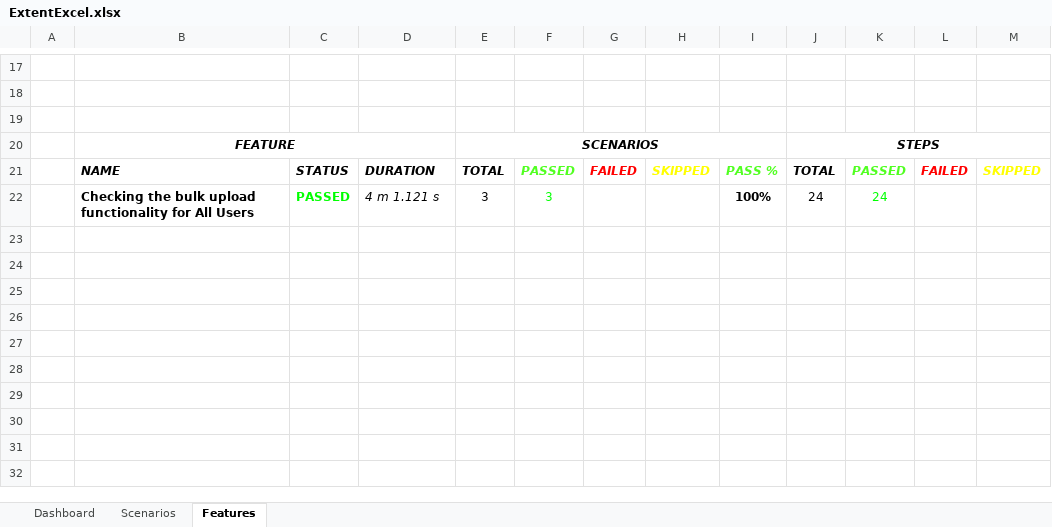
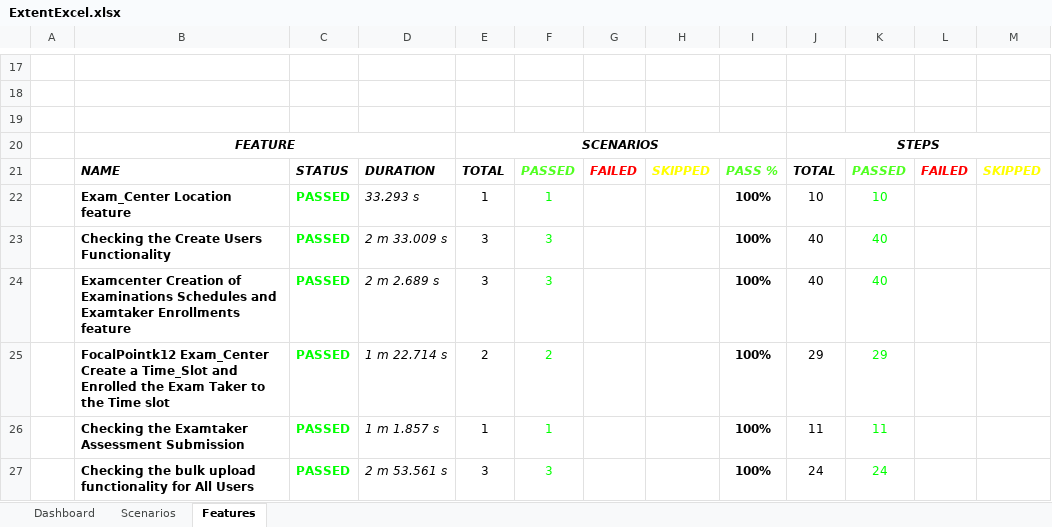
Before and after one commit to gopipagadala07/Automation-project, an Excel workbook: test-output/Reports/ExcelReport/ExtentExcel.xlsx, sheet Features, drawn as a sheet; only a part is shown, gaps mark what is left out; values as stored, in another font and other column widths than the file's, no borders; charts and pictures not drawn; addresses are those after the commit; the diff names each change by its address in the sheet, - before the commit and + after, or states it on an @@ line.

```diff
--- a/test-output/Reports/ExcelReport/ExtentExcel.xlsx (sheet Features)
+++ b/test-output/Reports/ExcelReport/ExtentExcel.xlsx (sheet Features)
+row 22:  | Exam_Center Location feature | PASSED | 33.293 s | 1 | 1 |  |  | 100% | 10 | 10
+row 23:  | Checking the Create Users Functionality | PASSED | 2 m 33.009 s | 3 | 3 |  |  | 100% | 40 | 40
+row 24:  | Examcenter Creation of Examinations Schedules and Examtaker Enrollments feature | PASSED | 2 m 2.689 s | 3 | 3 |  |  | 100% | 40 | 40
+row 25:  | FocalPointk12 Exam_Center Create a Time_Slot and Enrolled the Exam Taker to the Time slot | PASSED | 1 m 22.714 s | 2 | 2 |  |  | 100% | 29 | 29
+row 26:  | Checking the Examtaker Assessment Submission | PASSED | 1 m 1.857 s | 1 | 1 |  |  | 100% | 11 | 11
-D27: 4 m 1.121 s
+D27: 2 m 53.561 s
```
Also changed, not shown: sheet Scenarios, charts or pictures, 32 other files.
